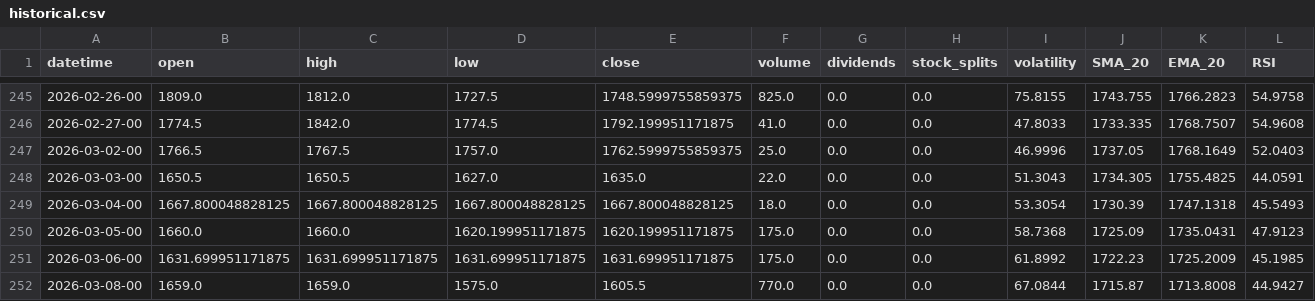
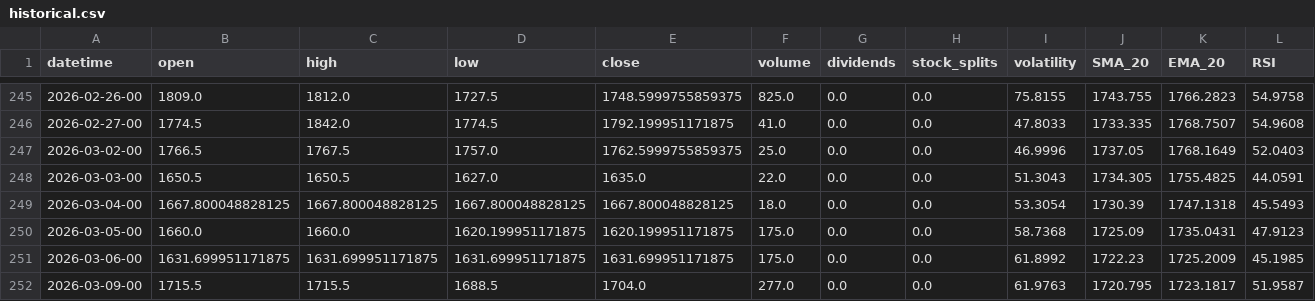
Before and after one commit to gedar1971/integrative_project_v, a CSV file: src/palladium/static/data/historical.csv, drawn as a sheet; only a part is shown, gaps mark what is left out; removed rows and columns are numbered as before the commit, all else as after; rows hold the shown columns only; the diff names each change by its address in the sheet, - before the commit and + after, or states it on an @@ line.

```diff
--- a/src/palladium/static/data/historical.csv
+++ b/src/palladium/static/data/historical.csv
-row 252: 2026-03-08-00 | 1659.0 | 1659.0 | 1575.0 | 1605.5 | 770.0 | 0.0 | 0.0 | 67.0844 | 1715.87 | 1713.8008 | 44.9427
+row 252: 2026-03-09-00 | 1715.5 | 1715.5 | 1688.5 | 1704.0 | 277.0 | 0.0 | 0.0 | 61.9763 | 1720.795 | 1723.1817 | 51.9587
```
Also changed, not shown: src/palladium/static/data/predictions.csv, 3 other files.
